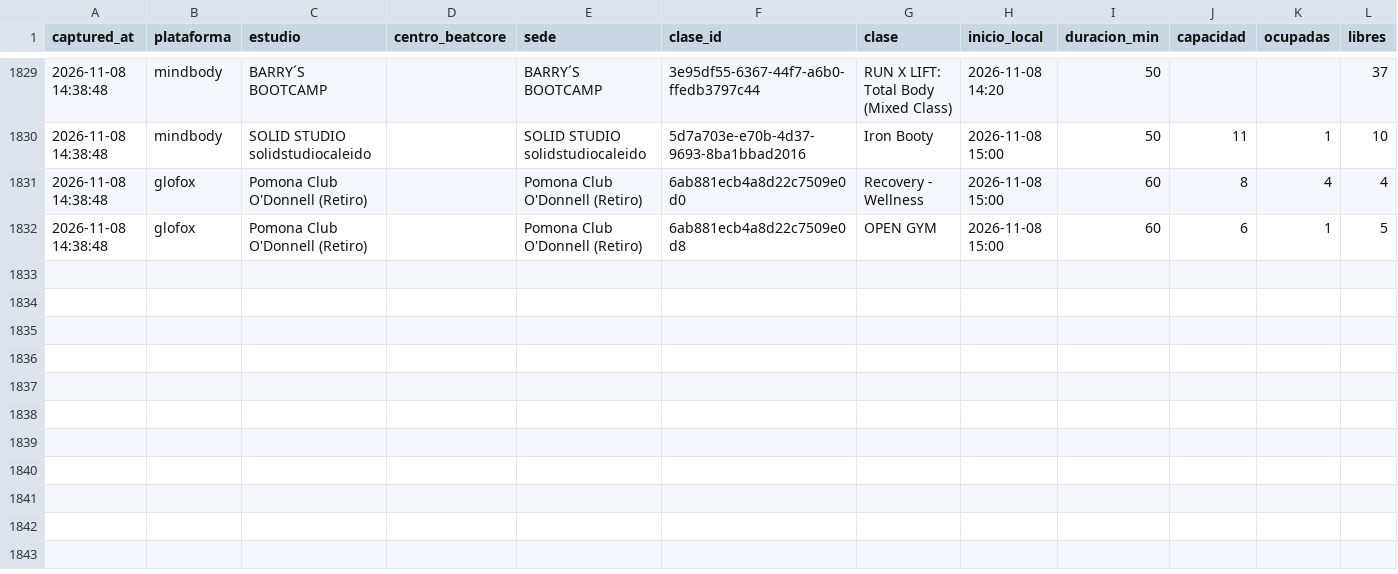
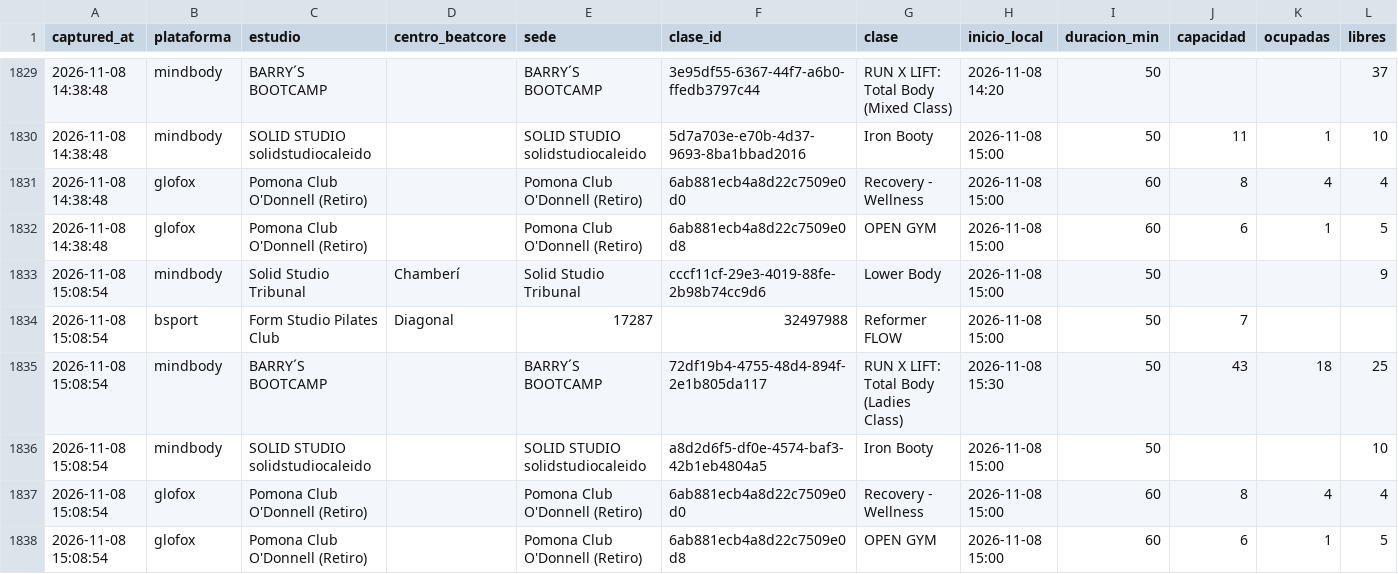
Before and after one commit to fedeloap/ocupacion-beatcore, a CSV file: data/2026-11-08.csv, drawn as a sheet; only a part is shown, gaps mark what is left out; rows hold the shown columns only; the diff names each change by its address in the sheet, - before the commit and + after, or states it on an @@ line.

```diff
--- a/data/2026-11-08.csv
+++ b/data/2026-11-08.csv
+row 1833: 2026-11-08 15:08:54 | mindbody | Solid Studio Tribunal | Chamberí | Solid Studio Tribunal | cccf11cf-29e3-4019-88fe-2b98b74cc9d6 | Lower Body | 2026-11-08 15:00 | 50 |  |  | 9
+row 1834: 2026-11-08 15:08:54 | bsport | Form Studio Pilates Club | Diagonal | 17287 | 32497988 | Reformer FLOW | 2026-11-08 15:00 | 50 | 7
+row 1835: 2026-11-08 15:08:54 | mindbody | BARRY´S BOOTCAMP |  | BARRY´S BOOTCAMP | 72df19b4-4755-48d4-894f-2e1b805da117 | RUN X LIFT: Total Body (Ladies Class) | 2026-11-08 15:30 | 50 | 43 | 18 | 25
+row 1836: 2026-11-08 15:08:54 | mindbody | SOLID STUDIO solidstudiocaleido |  | SOLID STUDIO solidstudiocaleido | a8d2d6f5-df0e-4574-baf3-42b1eb4804a5 | Iron Booty | 2026-11-08 15:00 | 50 |  |  | 10
+row 1837: 2026-11-08 15:08:54 | glofox | Pomona Club O'Donnell (Retiro) |  | Pomona Club O'Donnell (Retiro) | 6ab881ecb4a8d22c7509e0d0 | Recovery - Wellness | 2026-11-08 15:00 | 60 | 8 | 4 | 4
+row 1838: 2026-11-08 15:08:54 | glofox | Pomona Club O'Donnell (Retiro) |  | Pomona Club O'Donnell (Retiro) | 6ab881ecb4a8d22c7509e0d8 | OPEN GYM | 2026-11-08 15:00 | 60 | 6 | 1 | 5
```
Also changed, not shown: 2 other files.
